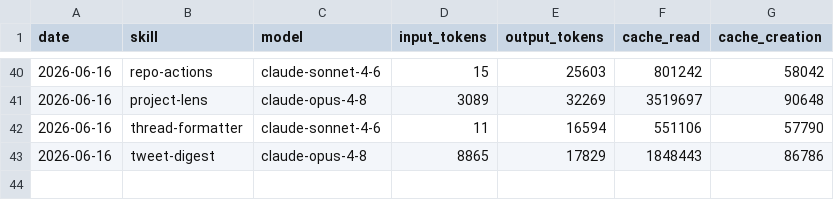
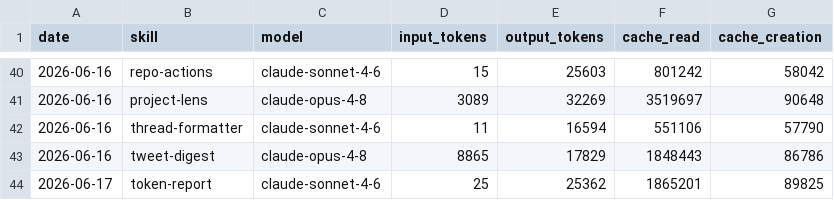
Before and after one commit to aaronjmars/miroshark-aeon, a CSV file: memory/token-usage.csv, drawn as a sheet; only a part is shown, gaps mark what is left out; the diff names each change by its address in the sheet, - before the commit and + after, or states it on an @@ line.

Commit message:
chore(token-report): auto-commit 2026-06-17

```diff
--- a/memory/token-usage.csv
+++ b/memory/token-usage.csv
+row 44: 2026-06-17 | token-report | claude-sonnet-4-6 | 25 | 25362 | 1865201 | 89825
```
Also changed, not shown: 6 other files.
